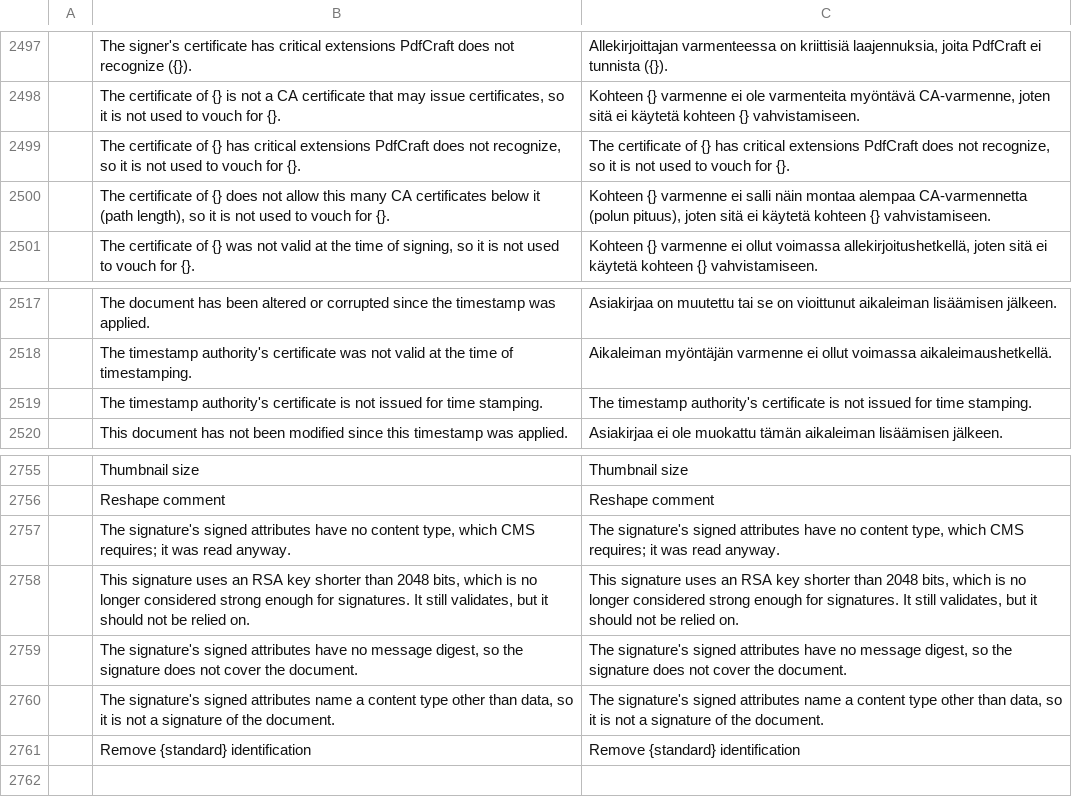
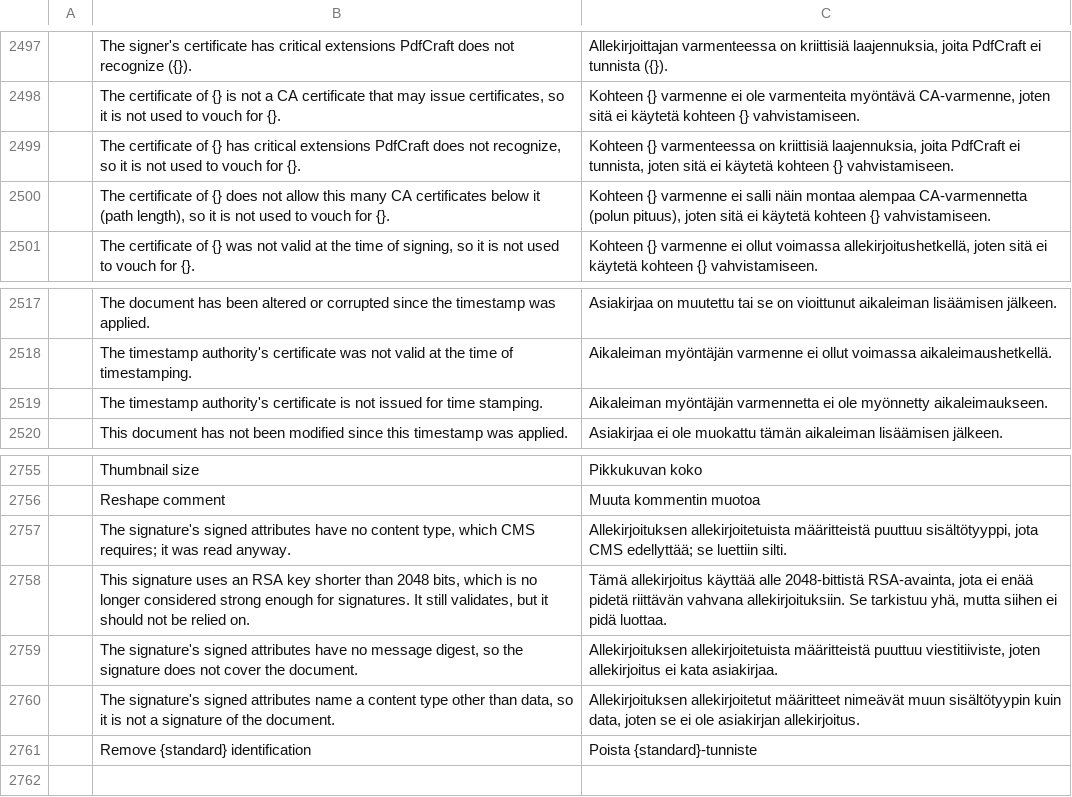
Before and after one commit to 0xPyAI/pdfcraft, a TSV file: crates/ui-egui/src/i18n/fi.tsv, drawn as a sheet; only a part is shown, gaps mark what is left out; the diff covers the shown part only; the diff names each change by its address in the sheet, - before the commit and + after, or states it on an @@ line.

```diff
--- a/crates/ui-egui/src/i18n/fi.tsv
+++ b/crates/ui-egui/src/i18n/fi.tsv
-C2499: The certificate of {} has critical extensions PdfCraft does not recognize, so it is not used to vouch for {}.
+C2499: Kohteen {} varmenteessa on kriittisiä laajennuksia, joita PdfCraft ei tunnista, joten sitä ei käytetä kohteen {} vahvistamiseen.
-C2519: The timestamp authority's certificate is not issued for time stamping.
+C2519: Aikaleiman myöntäjän varmennetta ei ole myönnetty aikaleimaukseen.
-C2755: Thumbnail size
+C2755: Pikkukuvan koko
-C2756: Reshape comment
+C2756: Muuta kommentin muotoa
-C2757: The signature's signed attributes have no content type, which CMS requires; it was read anyway.
+C2757: Allekirjoituksen allekirjoitetuista määritteistä puuttuu sisältötyyppi, jota CMS edellyttää; se luettiin silti.
-C2758: This signature uses an RSA key shorter than 2048 bits, which is no longer considered strong enough for signatures. It still validates, but it should not be relied on.
+C2758: Tämä allekirjoitus käyttää alle 2048-bittistä RSA-avainta, jota ei enää pidetä riittävän vahvana allekirjoituksiin. Se tarkistuu yhä, mutta siihen ei pidä luottaa.
-C2759: The signature's signed attributes have no message digest, so the signature does not cover the document.
+C2759: Allekirjoituksen allekirjoitetuista määritteistä puuttuu viestitiiviste, joten allekirjoitus ei kata asiakirjaa.
-C2760: The signature's signed attributes name a content type other than data, so it is not a signature of the document.
+C2760: Allekirjoituksen allekirjoitetut määritteet nimeävät muun sisältötyypin kuin data, joten se ei ole asiakirjan allekirjoitus.
-C2761: Remove {standard} identification
+C2761: Poista {standard}-tunniste
```
Also changed, not shown: 56 edited cells elsewhere in this file, 3 other files.
